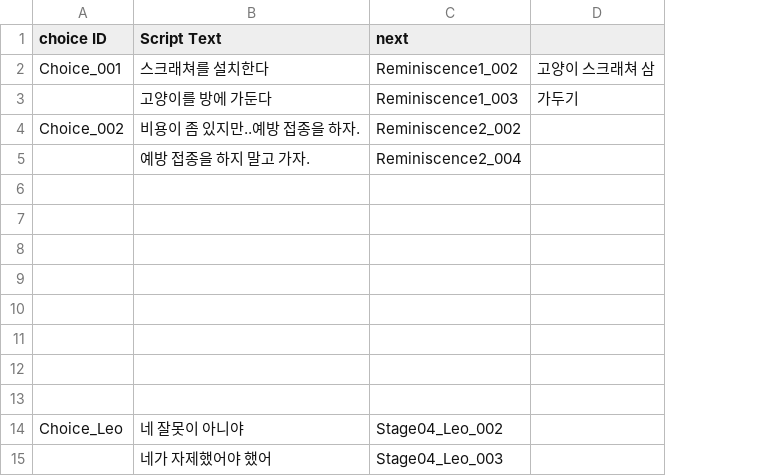
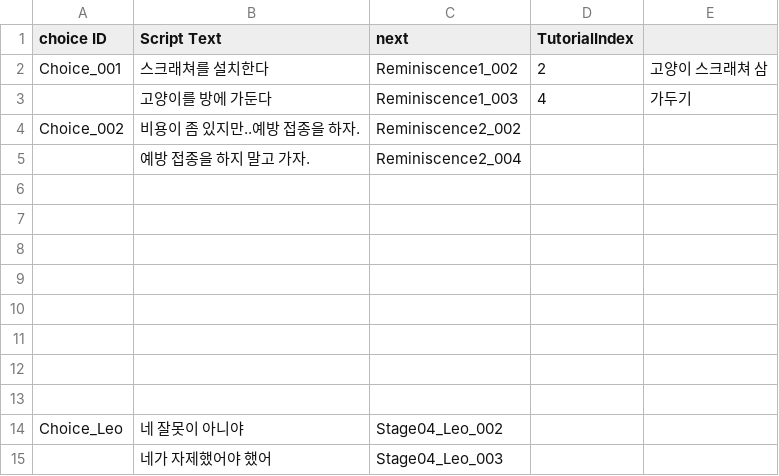
Before and after one commit to zen0113/FourFootsteps, a CSV file: Assets/Resources/Datas/choices.csv, drawn as a sheet; the diff names each change by its address in the sheet, - before the commit and + after, or states it on an @@ line.

Commit message:
feat: 선택지 UI 생성 및 튜토리얼 흐름 연동 기능 구현
- DialogueManager.cs에 DisplayChoices(string choiceID) 추가
  → 선택지 프리팹을 동적으로 생성하고 버튼 클릭 시 OnChoiceSelected 호출
- OnChoiceSelected(ChoiceLine choiceLine) 구현
  → 선택지 클릭 시 대화 종료 및 TutorialIndex 기반 튜토리얼 흐름 분기
- ReminiDialog.cs에 OnChoiceSelectedInTutorial(int tutorialIndex) 구현
  → 전달받은 튜토리얼 인덱스에 따라 Jump, Next, 튜토리얼 종료 수행
- 튜토리얼 시스템과 선택지 시스템을 자연스럽게 연결

```diff
--- a/Assets/Resources/Datas/choices.csv
+++ b/Assets/Resources/Datas/choices.csv
+column D (TutorialIndex), rows 2-3: 2 | 4
```
Also changed, not shown: 28 other files.
